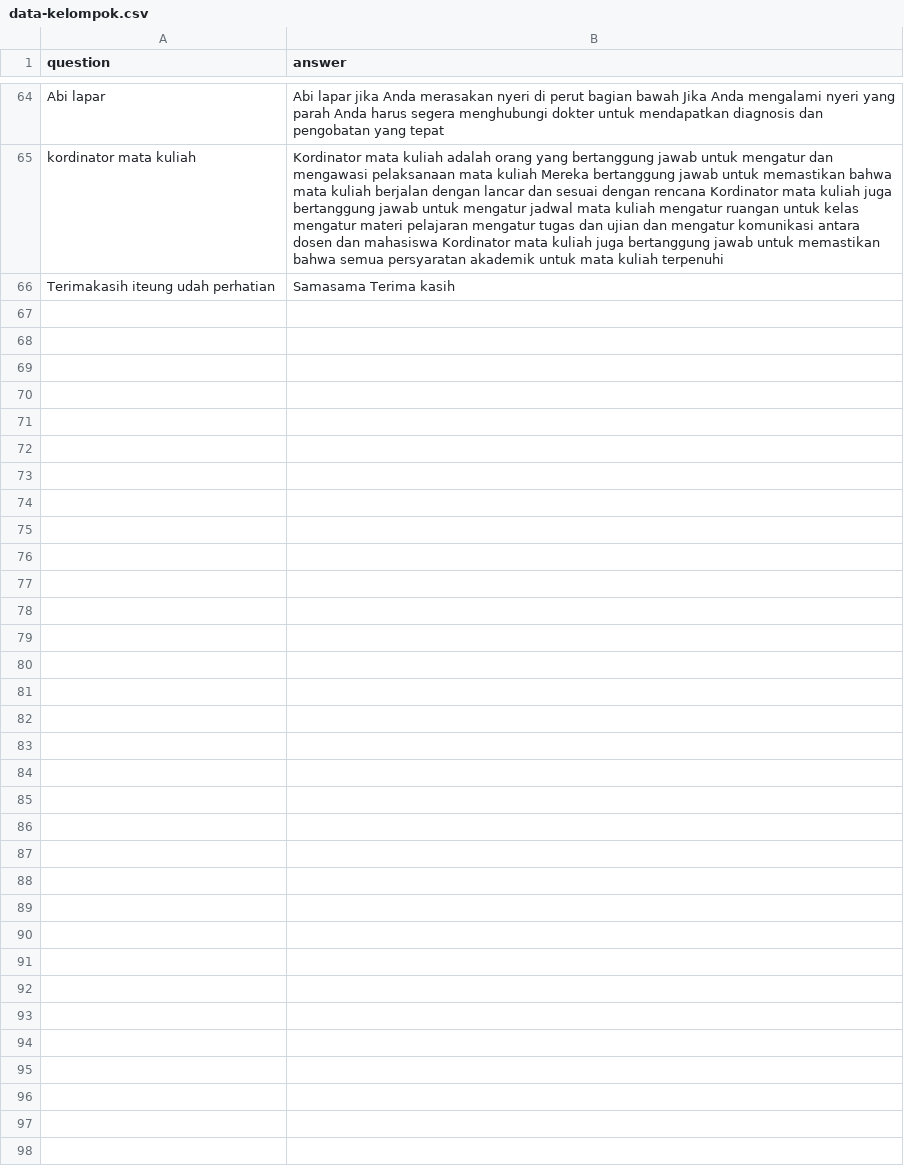
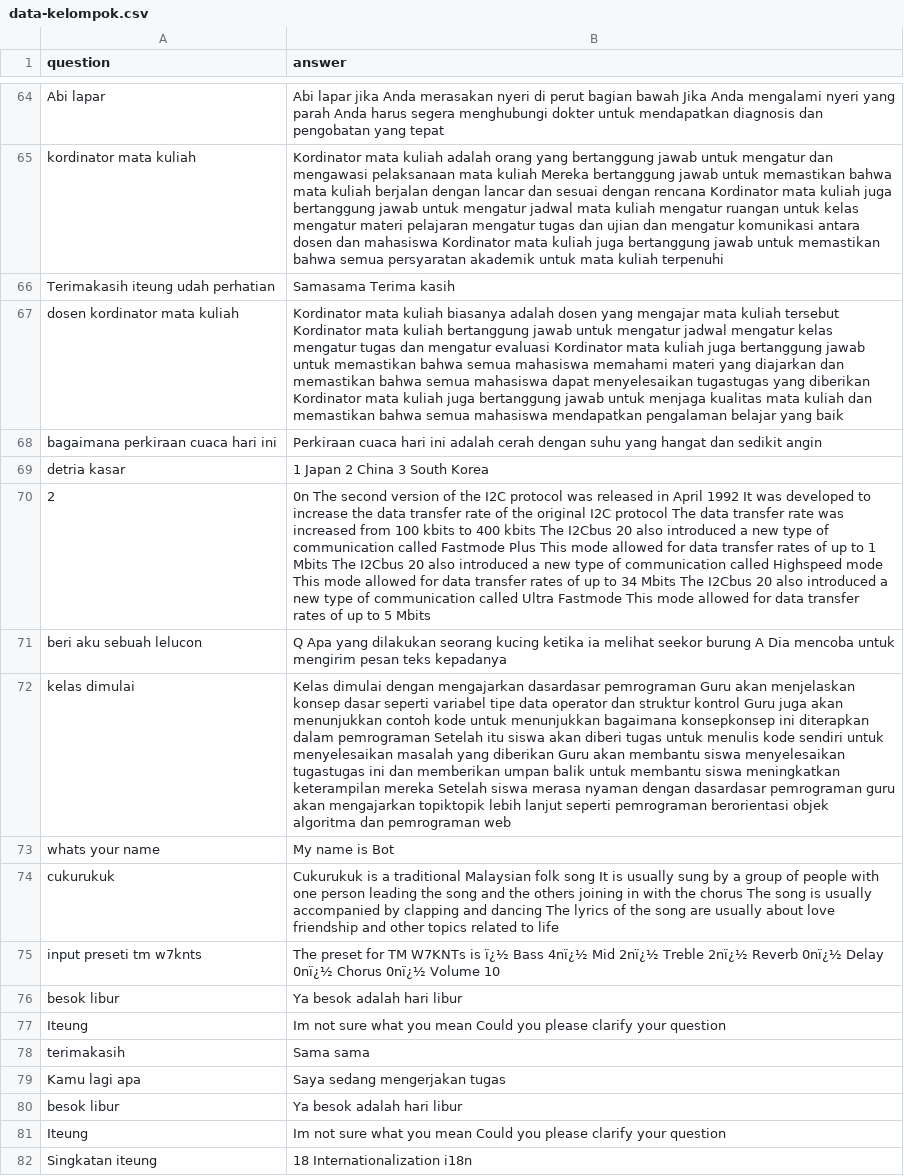
Before and after one commit to anakilang-ai/latih-model, a CSV file: data-kelompok.csv, drawn as a sheet; only a part is shown, gaps mark what is left out; the diff names each change by its address in the sheet, - before the commit and + after, or states it on an @@ line.

Commit message:
qwqq

```diff
--- a/data-kelompok.csv
+++ b/data-kelompok.csv
+row 67: dosen kordinator mata kuliah | Kordinator mata kuliah biasanya adalah dosen yang mengajar mata kuliah tersebut Kordinator mata kuliah bertanggung jawab untuk mengatur jadwal mengatur kelas mengatur tugas dan mengatur evaluasi Kordinator mata kuliah juga bertanggung jawab untuk memastikan bahwa semua mahasiswa memahami materi yang diajarkan dan memastikan bahwa semua mahasiswa dapat menyelesaikan tugastugas yang diberikan Kordinator mata kuliah juga bertanggung jawab untuk menjaga kualitas mata kuliah dan memastikan bahwa semua mahasiswa mendapatkan pengalaman belajar yang baik
+row 68: bagaimana perkiraan cuaca hari ini | Perkiraan cuaca hari ini adalah cerah dengan suhu yang hangat dan sedikit angin
+row 69: detria kasar | 1 Japan 2 China 3 South Korea
+row 70: 2 | 0n The second version of the I2C protocol was released in April 1992 It was developed to increase the data transfer rate of the original I2C protocol The data transfer rate was increased from 100 kbits to 400 kbits The I2Cbus 20 also introduced a new type of communication called Fastmode Plus This mode allowed for data transfer rates of up to 1 Mbits The I2Cbus 20 also introduced a new type of communication called Highspeed mode This mode allowed for data transfer rates of up to 34 Mbits The I2Cbus 20 also introduced a new type of communication called Ultra Fastmode This mode allowed for data transfer rates of up to 5 Mbits
+row 71: beri aku sebuah lelucon | Q Apa yang dilakukan seorang kucing ketika ia melihat seekor burung A Dia mencoba untuk mengirim pesan teks kepadanya
+row 72: kelas dimulai | Kelas dimulai dengan mengajarkan dasardasar pemrograman Guru akan menjelaskan konsep dasar seperti variabel tipe data operator dan struktur kontrol Guru juga akan menunjukkan contoh kode untuk menunjukkan bagaimana konsepkonsep ini diterapkan dalam pemrograman Setelah itu siswa akan diberi tugas untuk menulis kode sendiri untuk menyelesaikan masalah yang diberikan Guru akan membantu siswa menyelesaikan tugastugas ini dan memberikan umpan balik untuk membantu siswa meningkatkan keterampilan mereka Setelah siswa merasa nyaman dengan dasardasar pemrograman guru akan mengajarkan topiktopik lebih lanjut seperti pemrograman berorientasi objek algoritma dan pemrograman web
+row 73: whats your name | My name is Bot
+row 74: cukurukuk | Cukurukuk is a traditional Malaysian folk song It is usually sung by a group of people with one person leading the song and the others joining in with the chorus The song is usually accompanied by clapping and dancing The lyrics of the song are usually about love friendship and other topics related to life
+row 75: input preseti tm w7knts | The preset for TM W7KNTs is ï¿½ Bass 4nï¿½ Mid 2nï¿½ Treble 2nï¿½ Reverb 0nï¿½ Delay 0nï¿½ Chorus 0nï¿½ Volume 10
+row 76: besok libur | Ya besok adalah hari libur
+row 77: Iteung | Im not sure what you mean Could you please clarify your question
+row 78: terimakasih | Sama sama
+row 79: Kamu lagi apa | Saya sedang mengerjakan tugas
+row 80: besok libur | Ya besok adalah hari libur
+row 81: Iteung | Im not sure what you mean Could you please clarify your question
+row 82: Singkatan iteung | 18 Internationalization i18n
```
